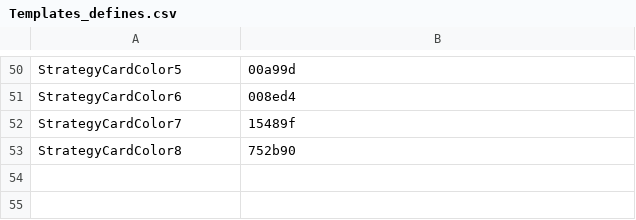
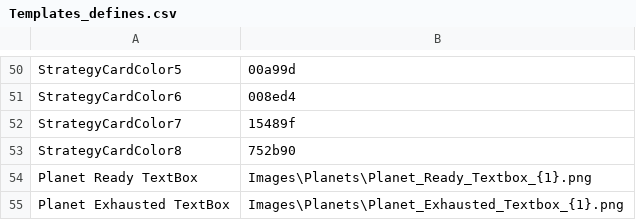
Before and after one commit to ZhenjaMax/TI4Templates, a CSV file: Templates_defines.csv, drawn as a sheet; only a part is shown, gaps mark what is left out; the diff names each change by its address in the sheet, - before the commit and + after, or states it on an @@ line.

Commit message:
Omni-forge Roh'Dhna & revert Planets csv

```diff
--- a/Templates_defines.csv
+++ b/Templates_defines.csv
+row 54: Planet Ready TextBox | Images\Planets\Planet_Ready_Textbox_{1}.png
+row 55: Planet Exhausted TextBox | Images\Planets\Planet_Exhausted_Textbox_{1}.png
```
Also changed, not shown: 13 other files.
